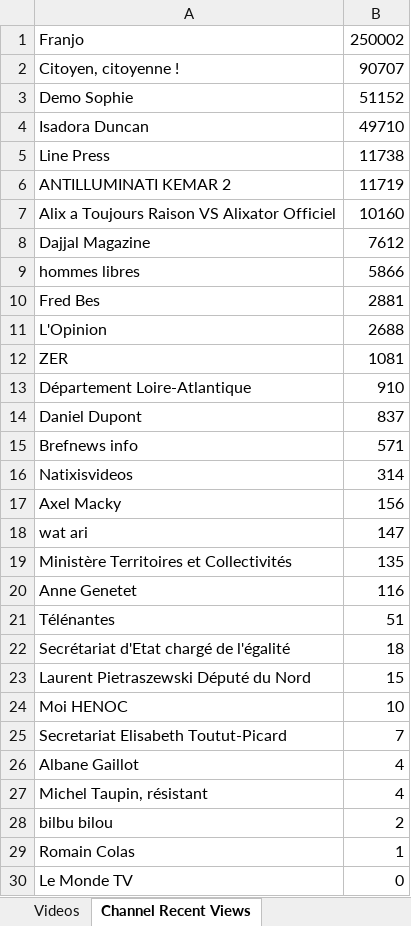
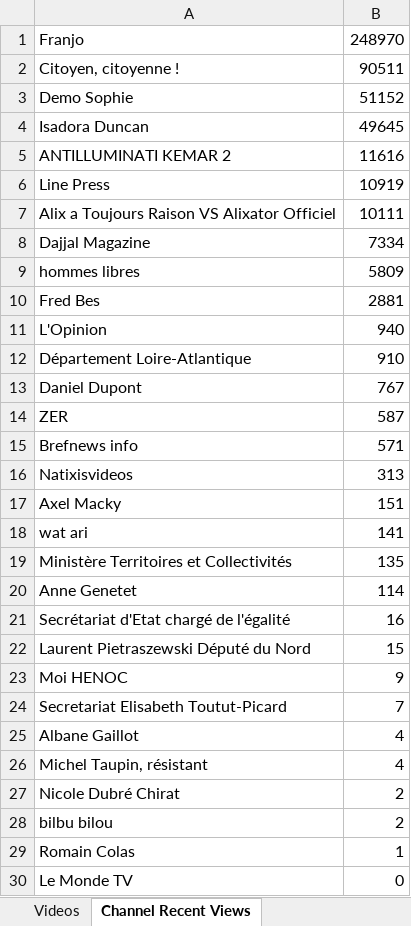
Before and after one commit to pnbt/youtube-transparency, an Excel workbook: app/assets/data/info/evo-france-info-month-r.xlsx, sheet Channel Recent Views, drawn as a sheet; values as stored, in another font and other column widths than the file's, no borders; removed rows and columns are numbered as before the commit, all else as after; the diff names each change by its address in the sheet, - before the commit and + after, or states it on an @@ line.

```diff
--- a/app/assets/data/info/evo-france-info-month-r.xlsx (sheet Channel Recent Views)
+++ b/app/assets/data/info/evo-france-info-month-r.xlsx (sheet Channel Recent Views)
-B1: 250002
+B1: 248970
-B2: 90707
+B2: 90511
-B4: 49710
+B4: 49645
-row 5: Line Press | 11738
-B5: 11719
+B5: 11616
+row 6: Line Press | 10919
-B7: 10160
+B7: 10111
-B8: 7612
+B8: 7334
-B9: 5866
+B9: 5809
-B11: 2688
+B11: 940
-row 12: ZER | 1081
-B13: 837
+B13: 767
+row 14: ZER | 587
-B16: 314
+B16: 313
-B17: 156
+B17: 151
-B18: 147
+B18: 141
-B20: 116
+B20: 114
-row 21: Télénantes | 51
-B21: 18
+B21: 16
-B23: 10
+B23: 9
+row 27: Nicole Dubré Chirat | 2
```
Also changed, not shown: sheet Videos, app/assets/data/info/evo-france-info-3days-r.xlsx, app/assets/data/info/evo-france-info-3days-v.xlsx, 12 other files.
